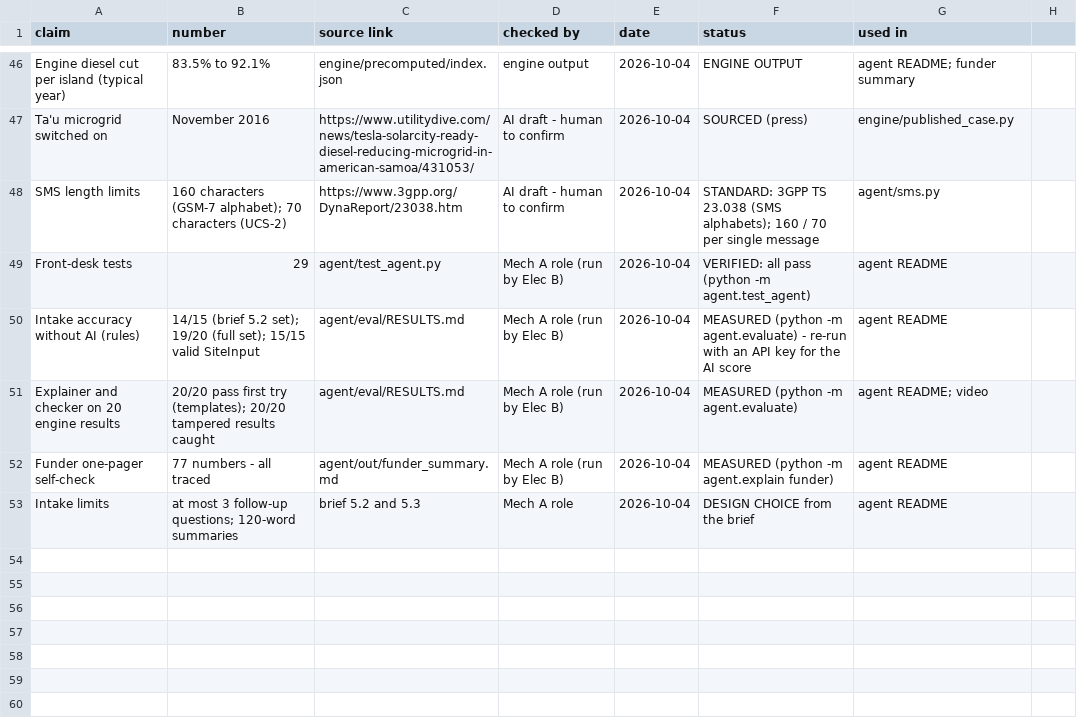
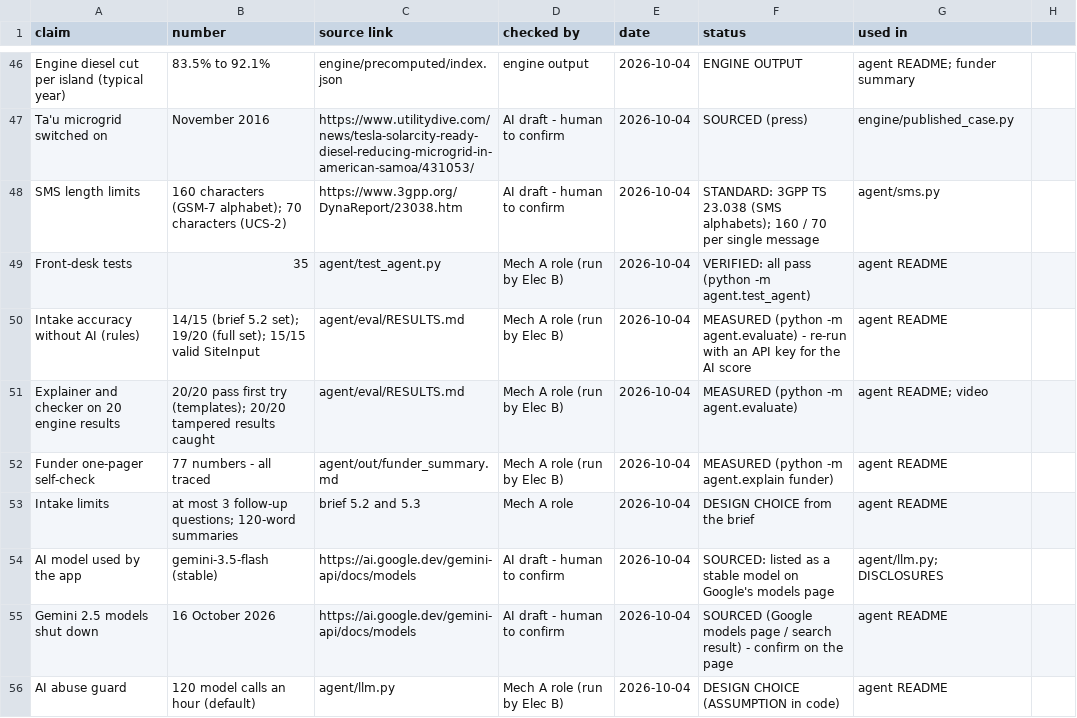
Before and after one commit to HarshilK-15/Climate-Hacktion-Base45, a CSV file: agent/fact_check.csv, drawn as a sheet; only a part is shown, gaps mark what is left out.

```diff
--- a/agent/fact_check.csv
+++ b/agent/fact_check.csv
@@ -48,3 +48,3 @@ Ta'u microgrid switched on,November 2016,https://www.utilitydive.com/news/tesla-
 SMS length limits,160 characters (GSM-7 alphabet); 70 characters (UCS-2),https://www.3gpp.org/DynaReport/23038.htm,AI draft - human to confirm,2026-10-04,STANDARD: 3GPP TS 23.038 (SMS alphabets); 160 / 70 per single message,agent/sms.py
-Front-desk tests,29,agent/test_agent.py,Mech A role (run by Elec B),2026-10-04,VERIFIED: all pass (python -m agent.test_agent),agent README
+Front-desk tests,35,agent/test_agent.py,Mech A role (run by Elec B),2026-10-04,VERIFIED: all pass (python -m agent.test_agent),agent README
 Intake accuracy without AI (rules),14/15 (brief 5.2 set); 19/20 (full set); 15/15 valid SiteInput,agent/eval/RESULTS.md,Mech A role (run by Elec B),2026-10-04,MEASURED (python -m agent.evaluate) - re-run with an API key for the AI score,agent README
@@ -53 +53,4 @@ Funder one-pager self-check,77 numbers - all traced,agent/out/funder_summary.md,
 Intake limits,at most 3 follow-up questions; 120-word summaries,brief 5.2 and 5.3,Mech A role,2026-10-04,DESIGN CHOICE from the brief,agent README
+AI model used by the app,gemini-3.5-flash (stable),https://ai.google.dev/gemini-api/docs/models,AI draft - human to confirm,2026-10-04,SOURCED: listed as a stable model on Google's models page,agent/llm.py; DISCLOSURES
+Gemini 2.5 models shut down,16 October 2026,https://ai.google.dev/gemini-api/docs/models,AI draft - human to confirm,2026-10-04,SOURCED (Google models page / search result) - confirm on the page,agent README
+AI abuse guard,120 model calls an hour (default),agent/llm.py,Mech A role (run by Elec B),2026-10-04,DESIGN CHOICE (ASSUMPTION in code),agent README
```
Also changed, not shown: 9 other files.
